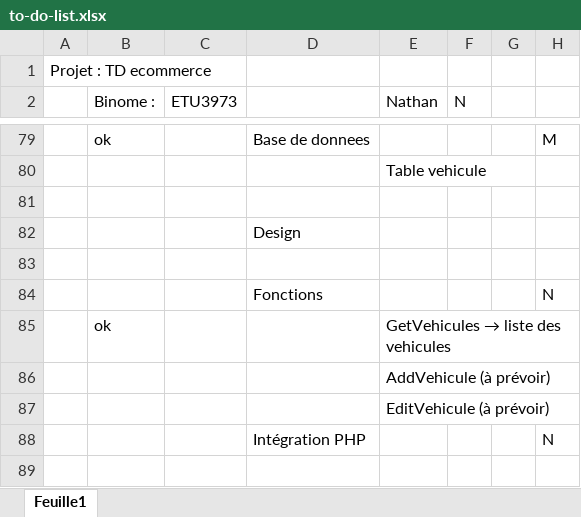
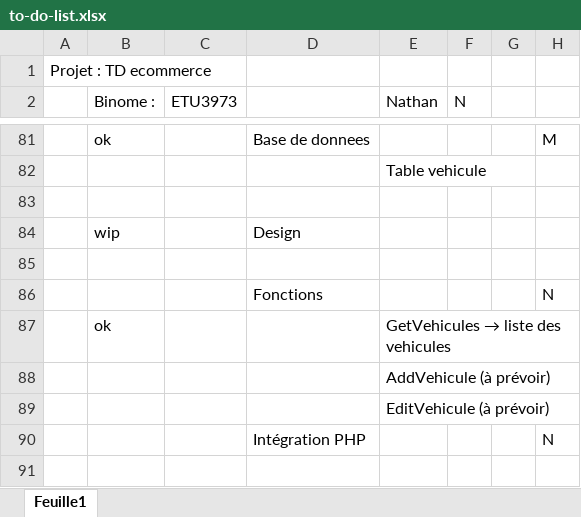
Before and after one commit to Sambatra-Mickaella/Flight-Php-2025, an Excel workbook: to-do-list.xlsx, sheet Feuille1, drawn as a sheet; only a part is shown, gaps mark what is left out; values as stored, in another font and other column widths than the file's, no borders; conditional formats not drawn; addresses are those after the commit; the diff covers the shown part only; the diff names each change by its address in the sheet, - before the commit and + after, or states it on an @@ line.

```diff
--- a/to-do-list.xlsx (sheet Feuille1)
+++ b/to-do-list.xlsx (sheet Feuille1)
-B84 (Binome :): (empty)
+B84 (Binome :): wip
```
Also changed, not shown: 9 added rows and 3 edited cells elsewhere in this sheet, 1 other file.
